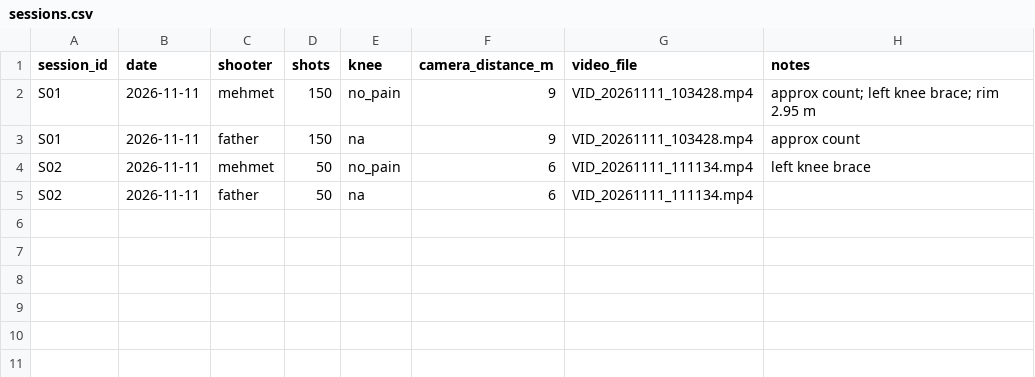
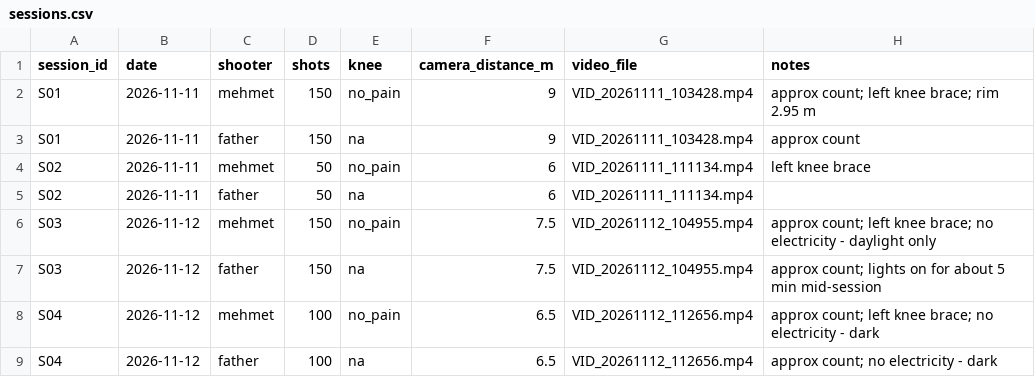
Before and after one commit to m-bilen/shotlab, a CSV file: data/sessions.csv, drawn as a sheet.

Commit message:
Add session log for second recording day

```diff
--- a/data/sessions.csv
+++ b/data/sessions.csv
@@ -5 +5,5 @@ S02,2026-11-11,mehmet,50,no_pain,6,VID_20261111_111134.mp4,left knee brace
 S02,2026-11-11,father,50,na,6,VID_20261111_111134.mp4,
+S03,2026-11-12,mehmet,150,no_pain,7.5,VID_20261112_104955.mp4,approx count; left knee brace; no electricity - daylight only
+S03,2026-11-12,father,150,na,7.5,VID_20261112_104955.mp4,approx count; lights on for about 5 min mid-session
+S04,2026-11-12,mehmet,100,no_pain,6.5,VID_20261112_112656.mp4,approx count; left knee brace; no electricity - dark
+S04,2026-11-12,father,100,na,6.5,VID_20261112_112656.mp4,approx count; no electricity - dark
```
